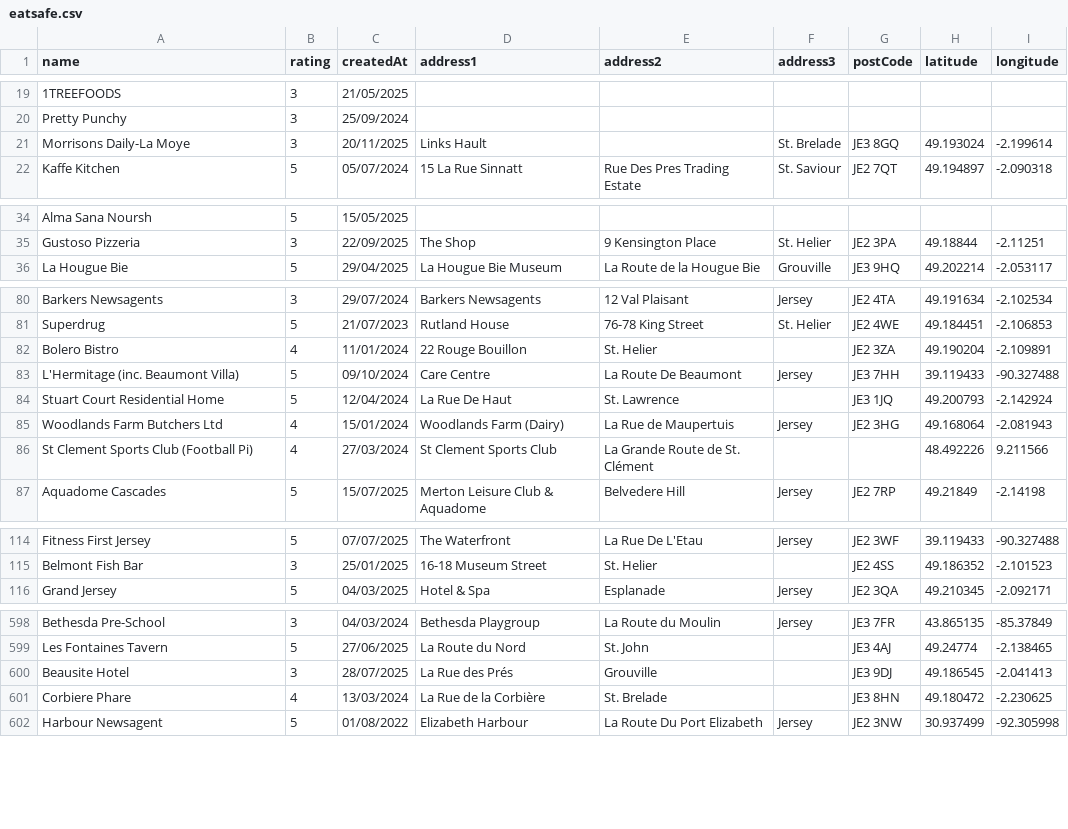
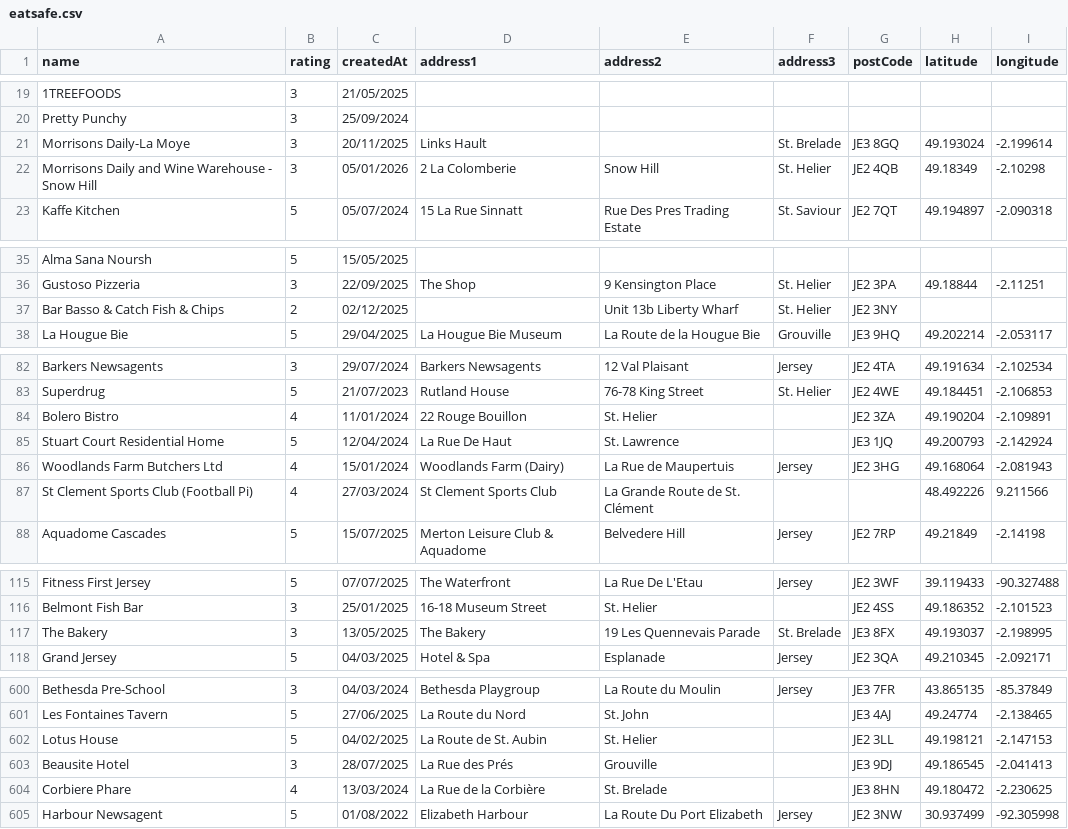
Before and after one commit to glitchjsy/opendata-downloads, a CSV file: data/eatsafe/eatsafe.csv, drawn as a sheet; only a part is shown, gaps mark what is left out; removed rows and columns are numbered as before the commit, all else as after; the diff names each change by its address in the sheet, - before the commit and + after, or states it on an @@ line.

```diff
--- a/data/eatsafe/eatsafe.csv
+++ b/data/eatsafe/eatsafe.csv
+row 22: Morrisons Daily and Wine Warehouse - Snow Hill | 3 | 05/01/2026 | 2 La Colomberie | Snow Hill | St. Helier | JE2 4QB | 49.18349 | -2.10298
+row 37: Bar Basso & Catch Fish & Chips | 2 | 02/12/2025 |  | Unit 13b Liberty Wharf | St. Helier | JE2 3NY
-row 83: L'Hermitage (inc. Beaumont Villa) | 5 | 09/10/2024 | Care Centre | La Route De Beaumont | Jersey | JE3 7HH | 39.119433 | -90.327488
+row 117: The Bakery | 3 | 13/05/2025 | The Bakery | 19 Les Quennevais Parade | St. Brelade | JE3 8FX | 49.193037 | -2.198995
+row 602: Lotus House | 5 | 04/02/2025 | La Route de St. Aubin | St. Helier |  | JE2 3LL | 49.198121 | -2.147153
```
Also changed, not shown: 4 other files.
